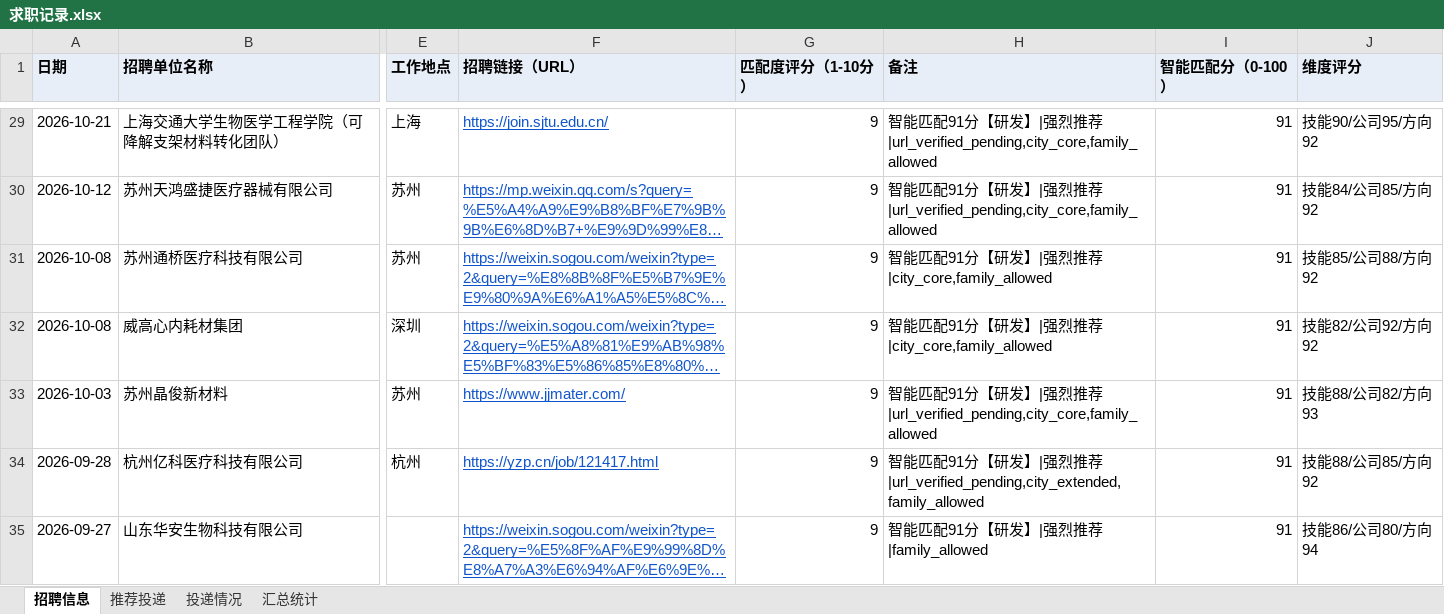
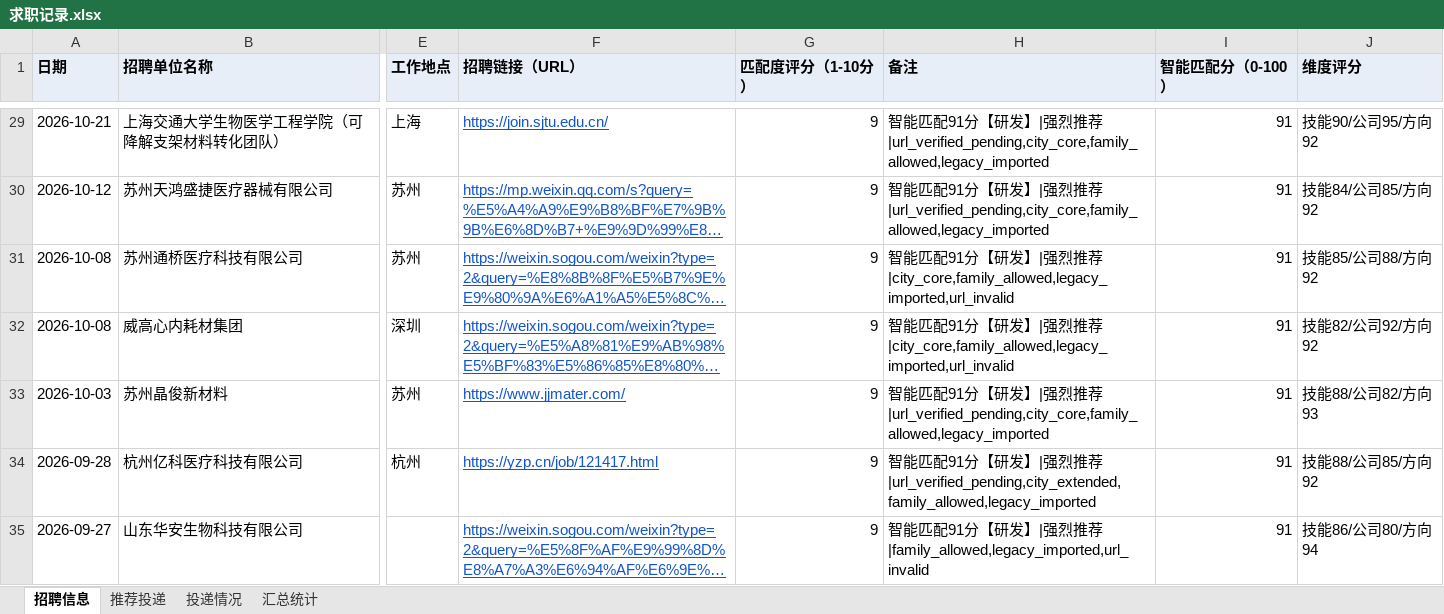
Before and after one commit to Zhengjinweizai/ob-search-vascular-stent, an Excel workbook: 求职记录.xlsx, sheet 招聘信息, drawn as a sheet; only a part is shown, gaps mark what is left out; long unchanged cells end in …; values as stored, in another font and other column widths than the file's, no borders; the diff covers the shown part only; the diff names each change by its address in the sheet, - before the commit and + after, or states it on an @@ line.

```diff
--- a/求职记录.xlsx (sheet 招聘信息)
+++ b/求职记录.xlsx (sheet 招聘信息)
-H29:H30 (备注): …推荐|url_verified_pending,city_core,family_allowed
+H29:H30 (备注): …推荐|url_verified_pending,city_core,family_allowed,legacy_imported
-H31:H32 (备注): …推荐|city_core,family_allowed
+H31:H32 (备注): …推荐|city_core,family_allowed,legacy_imported,url_invalid
-H33 (备注): …推荐|url_verified_pending,city_core,family_allowed
+H33 (备注): …推荐|url_verified_pending,city_core,family_allowed,legacy_imported
-H34 (备注): …推荐|url_verified_pending,city_extended,family_allowed
+H34 (备注): …推荐|url_verified_pending,city_extended,family_allowed,legacy_imported
-H35 (备注): 智能匹配91分【研发】|强烈推荐|family_allowed
+H35 (备注): 智能匹配91分【研发】|强烈推荐|family_allowed,legacy_imported,url_invalid
```
Also changed, not shown: 408 edited cells elsewhere in this sheet, 6 other files.
